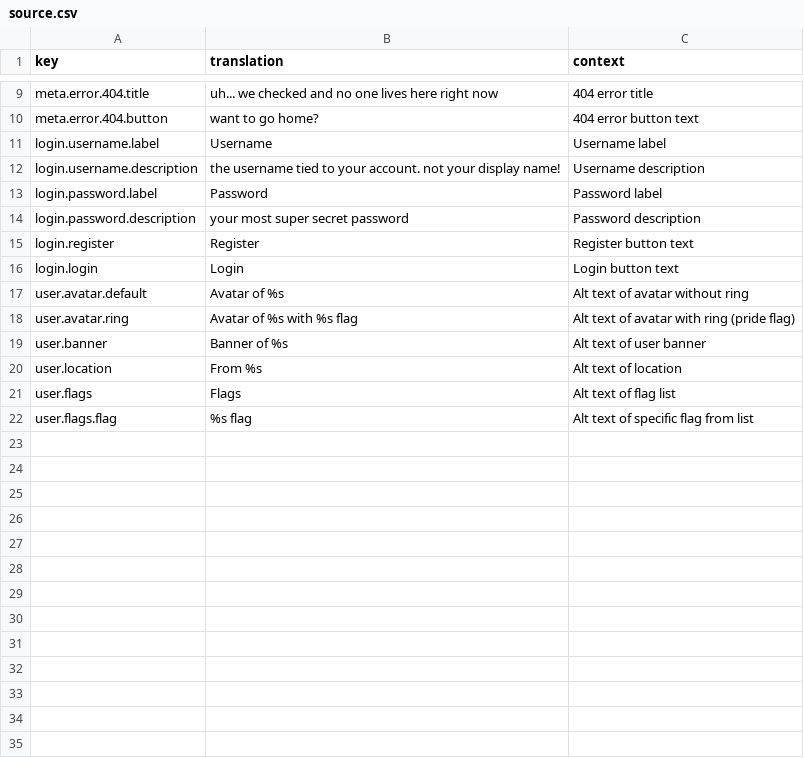
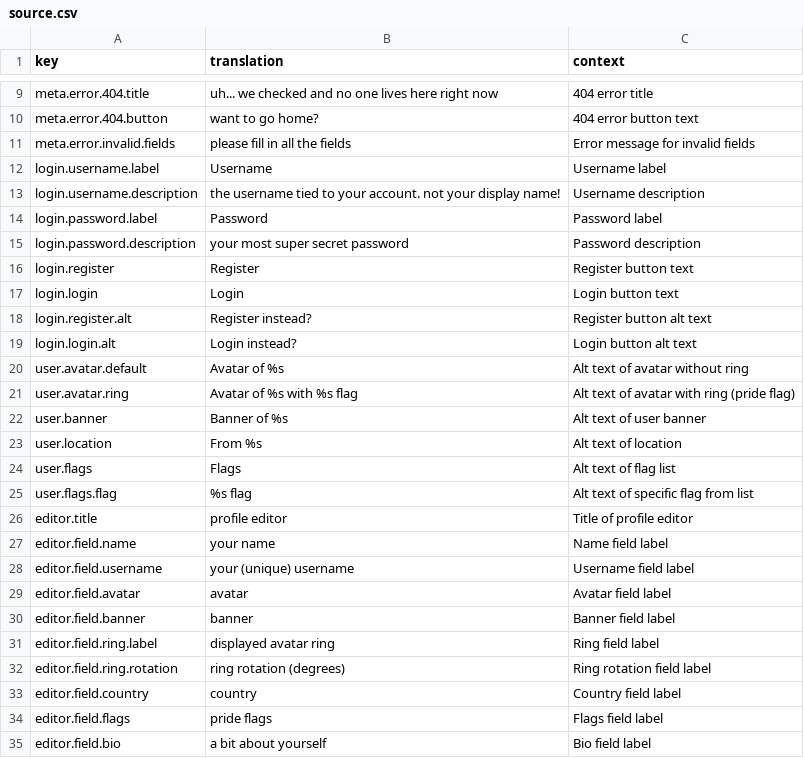
Before and after one commit to tascord/who-me, a CSV file: translations/source.csv, drawn as a sheet; only a part is shown, gaps mark what is left out.

Commit message:
Editor

```diff
--- a/translations/source.csv
+++ b/translations/source.csv
@@ -10,2 +10,3 @@ meta.error.404.title,uh... we checked and no one lives here right now,404 error
 meta.error.404.button,want to go home?,404 error button text
+meta.error.invalid.fields,please fill in all the fields,Error message for invalid fields
 login.username.label,Username,Username label
@@ -16,2 +17,4 @@ login.register,Register,Register button text
 login.login,Login,Login button text
+login.register.alt,Register instead?,Register button alt text
+login.login.alt,Login instead?,Login button alt text
 user.avatar.default,Avatar of %s,Alt text of avatar without ring
@@ -22 +25,11 @@ user.flags,Flags,Alt text of flag list
 user.flags.flag,%s flag,Alt text of specific flag from list
+editor.title,profile editor,Title of profile editor
+editor.field.name,your name,Name field label
+editor.field.username,your (unique) username,Username field label
+editor.field.avatar,avatar,Avatar field label
+editor.field.banner,banner,Banner field label
+editor.field.ring.label,displayed avatar ring,Ring field label
+editor.field.ring.rotation,ring rotation (degrees),Ring rotation field label
+editor.field.country,country,Country field label
+editor.field.flags,pride flags,Flags field label
+editor.field.bio,a bit about yourself,Bio field label
```
Also changed, not shown: 12 other files.
